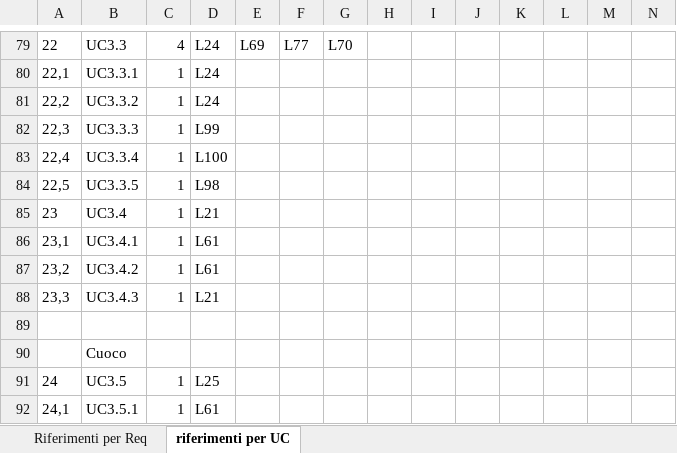
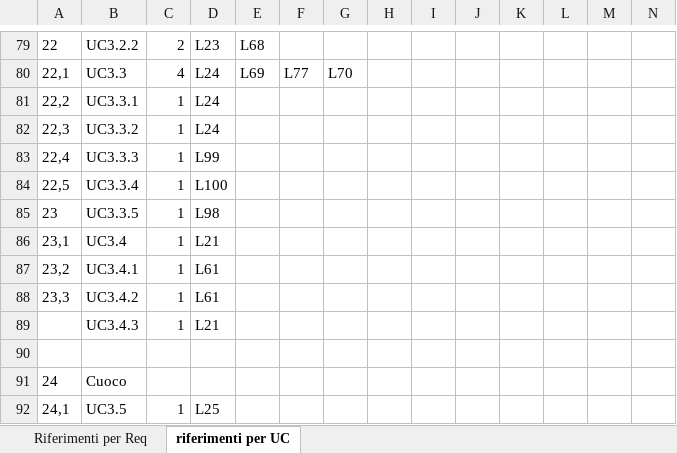
Before and after one commit to or-bit/WIP-docs, an Excel workbook: LaTex/documenti/AnalisiDeiRequisiti/label_requisiti-uc.xlsx, sheet riferimenti per UC, drawn as a sheet; only a part is shown, gaps mark what is left out; values as stored, in another font and other column widths than the file's, no borders; conditional formats not drawn; removed rows and columns are numbered as before the commit, all else as after; the diff covers the shown part only; the diff names each change by its address in the sheet, - before the commit and + after, or states it on an @@ line.

Commit message:
Vari update (maggiori dettagli in descrizione)
- Inserito scenario alternativo per connessione a database
- Aggiornate tabelle di tracciamento e dei requisiti
- Aggiornato foglio di calcolo contenente i riferimenti
- Inserito attore Rocket.Chat su casi d'uso di interazione grafica
- Aggiornati i diagrammi dei casi d'uso per il punto sopra
- Aggiornato diario delle modifiche

```diff
--- a/LaTex/documenti/AnalisiDeiRequisiti/label_requisiti-uc.xlsx (sheet riferimenti per UC)
+++ b/LaTex/documenti/AnalisiDeiRequisiti/label_requisiti-uc.xlsx (sheet riferimenti per UC)
-B79: UC3.3
+B79: UC3.2.2
-C79: 4
+C79: 2
-D79: L24
+D79: L23
-E79: L69
+E79: L68
-F79: L77
+F79: (empty)
-G79: L70
+G79: (empty)
-B80: UC3.3.1
+B80: UC3.3
-C80: 1
+C80: 4
-E80: (empty)
+E80: L69
-F80: (empty)
+F80: L77
-G80: (empty)
+G80: L70
-B81: UC3.3.2
+B81: UC3.3.1
-B82: UC3.3.3
+B82: UC3.3.2
-D82: L99
+D82: L24
-B83: UC3.3.4
+B83: UC3.3.3
-D83: L100
+D83: L99
-B84: UC3.3.5
+B84: UC3.3.4
-D84: L98
+D84: L100
-B85: UC3.4
+B85: UC3.3.5
-D85: L21
+D85: L98
-B86: UC3.4.1
+B86: UC3.4
-D86: L61
+D86: L21
-B87: UC3.4.2
+B87: UC3.4.1
-B88: UC3.4.3
+B88: UC3.4.2
-D88: L21
+D88: L61
+row 89:  | UC3.4.3 | 1 | L21
-row 90:  | Cuoco
-B91: UC3.5
+B91: Cuoco
-C91: 1
+C91: (empty)
-D91: L25
+D91: (empty)
-B92: UC3.5.1
+B92: UC3.5
-D92: L61
+D92: L25
```
Also changed, not shown: 6 added rows, 5 removed rows and 197 edited cells elsewhere in this sheet, sheet Riferimenti per Req, formulas that keep their value, 12 other files.
